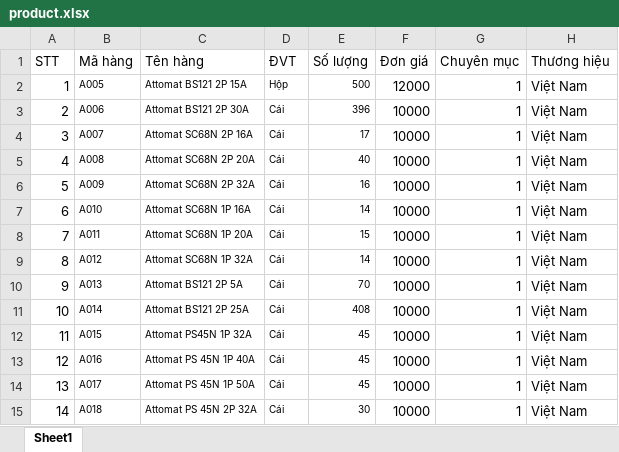
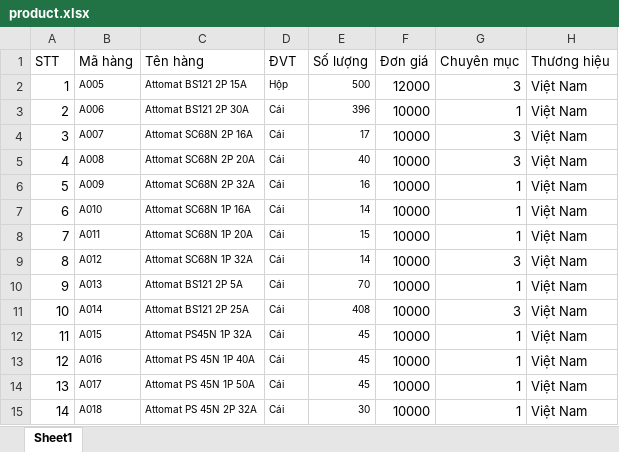
Before and after one commit to ryantranvn/tannhatquang, an Excel workbook: product.xlsx, sheet Sheet1, drawn as a sheet; only a part is shown; values as stored, in another font and other column widths than the file's, no borders; the diff names each change by its address in the sheet, - before the commit and + after, or states it on an @@ line.

```diff
--- a/product.xlsx (sheet Sheet1)
+++ b/product.xlsx (sheet Sheet1)
-G2 (Chuyên mục): 1
+G2 (Chuyên mục): 3
-G4:G5 (Chuyên mục): 1
+G4:G5 (Chuyên mục): 3
-G9 (Chuyên mục): 1
+G9 (Chuyên mục): 3
-G11 (Chuyên mục): 1
+G11 (Chuyên mục): 3
```
Also changed, not shown: 1 other file.
